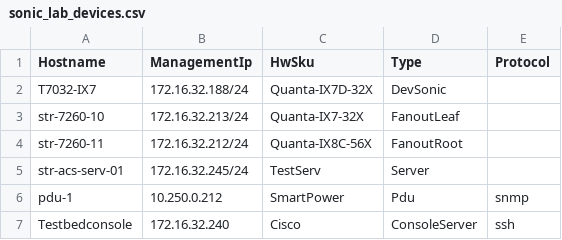
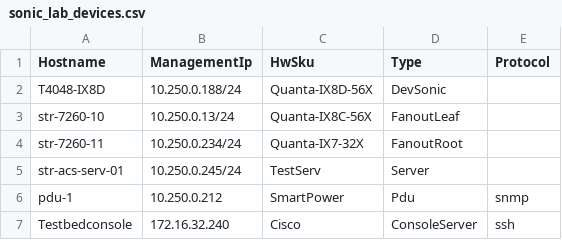
Before and after one commit to QuantaSwitch/sonic-mgmt, a CSV file: ansible/files/sonic_lab_devices.csv, drawn as a sheet.

```diff
--- a/ansible/files/sonic_lab_devices.csv
+++ b/ansible/files/sonic_lab_devices.csv
@@ -1,6 +1,6 @@
 Hostname,ManagementIp,HwSku,Type,Protocol
-T7032-IX7,172.16.32.188/24,Quanta-IX7D-32X,DevSonic
-str-7260-10,172.16.32.213/24,Quanta-IX7-32X,FanoutLeaf
-str-7260-11,172.16.32.212/24,Quanta-IX8C-56X,FanoutRoot
-str-acs-serv-01,172.16.32.245/24,TestServ,Server
+T4048-IX8D,10.250.0.188/24,Quanta-IX8D-56X,DevSonic
+str-7260-10,10.250.0.13/24,Quanta-IX8C-56X,FanoutLeaf
+str-7260-11,10.250.0.234/24,Quanta-IX7-32X,FanoutRoot
+str-acs-serv-01,10.250.0.245/24,TestServ,Server
 pdu-1,10.250.0.212,SmartPower,Pdu,snmp
```
Also changed, not shown: ansible/files/sonic_lab_links.csv, ansible/testbed.csv, 9 other files.
